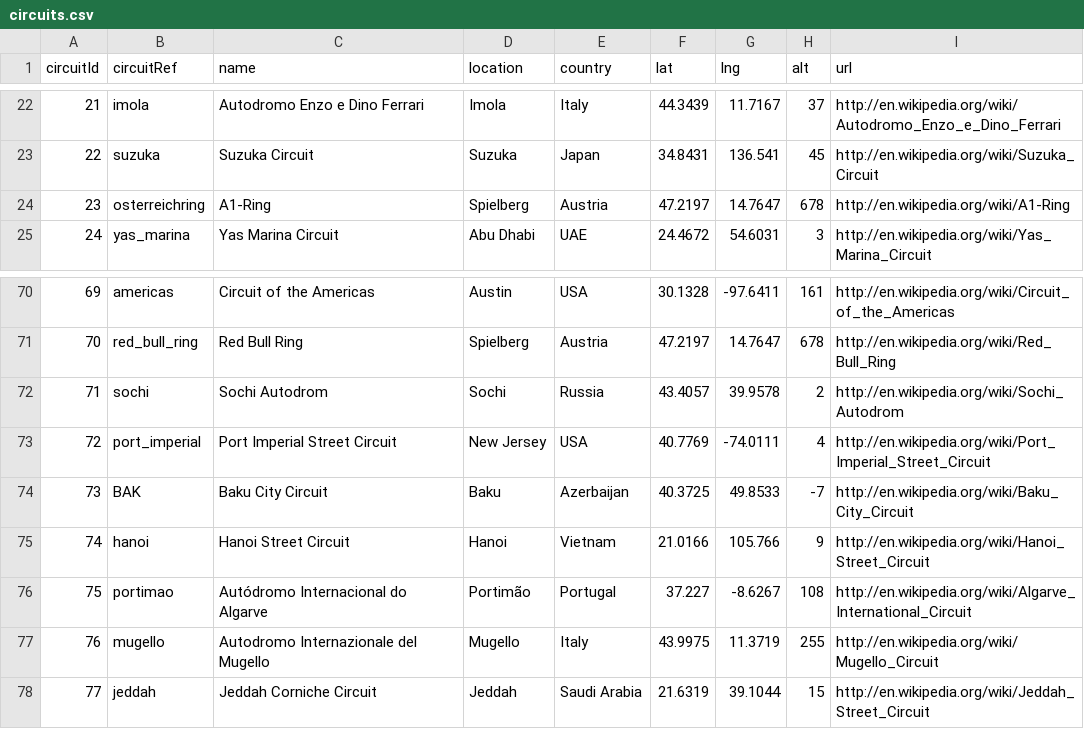
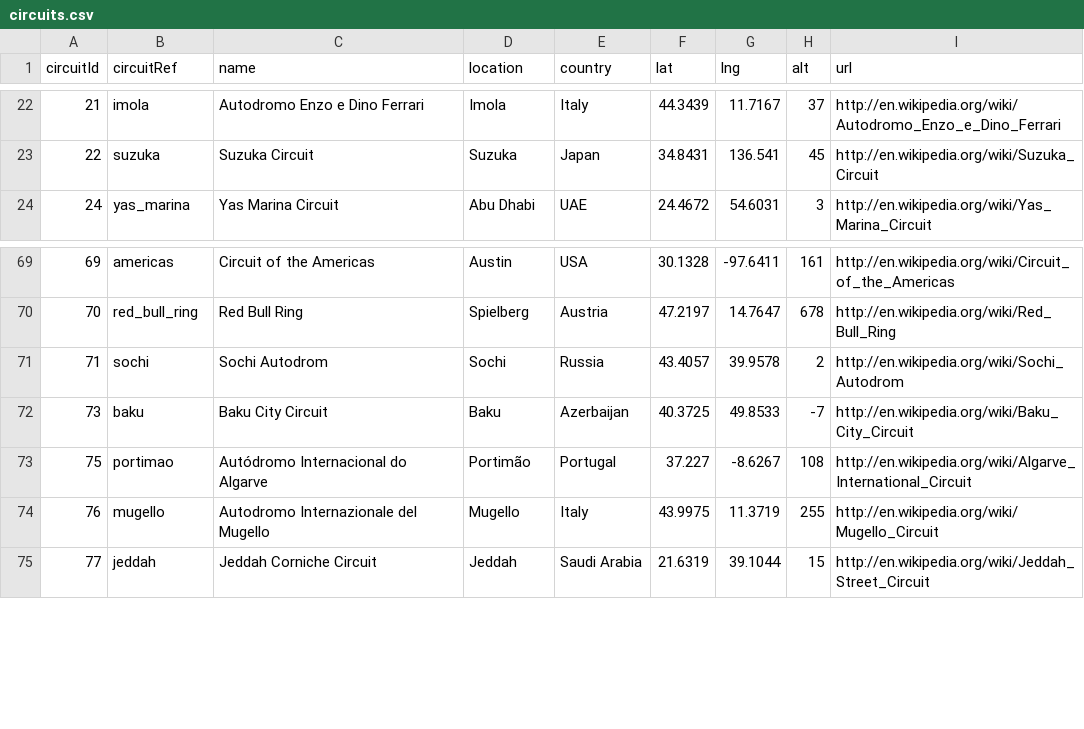
Before and after one commit to katldewitt/f1-driver-of-day, a CSV file: data/Kaggle_DS/circuits.csv, drawn as a sheet; only a part is shown, gaps mark what is left out.

```diff
--- a/data/Kaggle_DS/circuits.csv
+++ b/data/Kaggle_DS/circuits.csv
@@ -23,3 +23,2 @@ circuitId,circuitRef,name,location,country,lat,lng,alt,url
 22,"suzuka","Suzuka Circuit","Suzuka","Japan",34.8431,136.541,45,"http://en.wikipedia.org/wiki/Suzuka_Circuit"
-23,"osterreichring","A1-Ring","Spielberg","Austria",47.2197,14.7647,678,"http://en.wikipedia.org/wiki/A1-Ring"
 24,"yas_marina","Yas Marina Circuit","Abu Dhabi","UAE",24.4672,54.6031,3,"http://en.wikipedia.org/wiki/Yas_Marina_Circuit"
@@ -72,5 +71,3 @@ circuitId,circuitRef,name,location,country,lat,lng,alt,url
 71,"sochi","Sochi Autodrom","Sochi","Russia",43.4057,39.9578,2,"http://en.wikipedia.org/wiki/Sochi_Autodrom"
-72,"port_imperial","Port Imperial Street Circuit","New Jersey","USA",40.7769,-74.0111,4,"http://en.wikipedia.org/wiki/Port_Imperial_Street_Circuit"
-73,"BAK","Baku City Circuit","Baku","Azerbaijan",40.3725,49.8533,-7,"http://en.wikipedia.org/wiki/Baku_City_Circuit"
-74,"hanoi","Hanoi Street Circuit","Hanoi","Vietnam",21.0166,105.766,9,"http://en.wikipedia.org/wiki/Hanoi_Street_Circuit"
+73,"baku","Baku City Circuit","Baku","Azerbaijan",40.3725,49.8533,-7,"http://en.wikipedia.org/wiki/Baku_City_Circuit"
 75,"portimao","Autódromo Internacional do Algarve","Portimão","Portugal",37.227,-8.6267,108,"http://en.wikipedia.org/wiki/Algarve_International_Circuit"
```
Also changed, not shown: data/Kaggle_DS/constructor_results.csv, data/Kaggle_DS/constructor_standings.csv, 7 other files.
